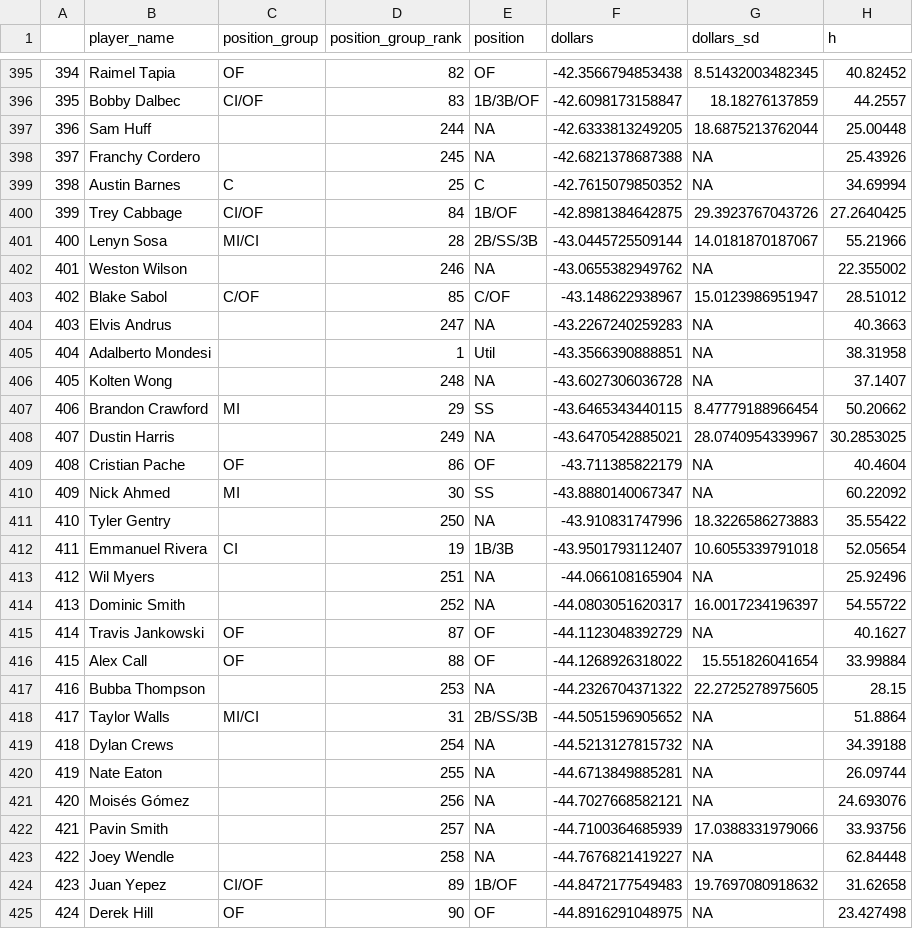
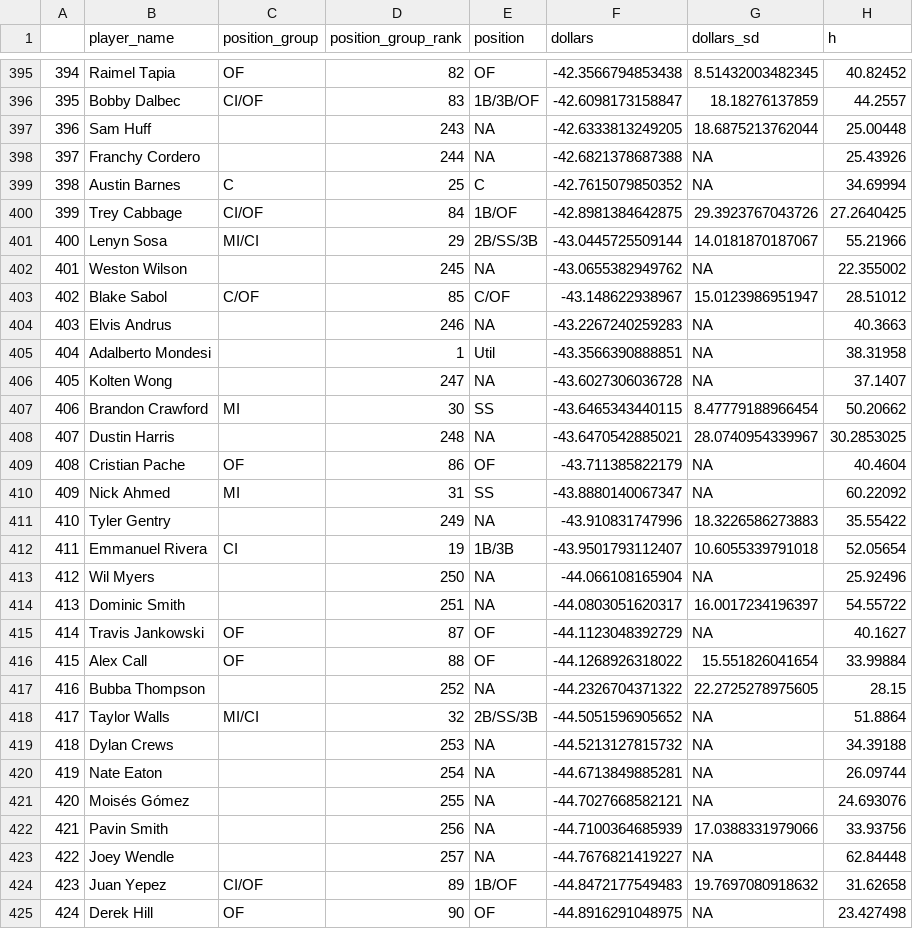
Before and after one commit to bdidds2/Betting, a CSV file: ottoneu/bum_bum_pitchers.csv, drawn as a sheet; only a part is shown, gaps mark what is left out; the diff covers the shown part only; the diff names each change by its address in the sheet, - before the commit and + after, or states it on an @@ line.

```diff
--- a/ottoneu/bum_bum_pitchers.csv
+++ b/ottoneu/bum_bum_pitchers.csv
-D397 (position_group_rank): 244
+D397 (position_group_rank): 243
-D398 (position_group_rank): 245
+D398 (position_group_rank): 244
-D401 (position_group_rank): 28
+D401 (position_group_rank): 29
-D402 (position_group_rank): 246
+D402 (position_group_rank): 245
-D404 (position_group_rank): 247
+D404 (position_group_rank): 246
-D406 (position_group_rank): 248
+D406 (position_group_rank): 247
-D407 (position_group_rank): 29
+D407 (position_group_rank): 30
-D408 (position_group_rank): 249
+D408 (position_group_rank): 248
-D410 (position_group_rank): 30
+D410 (position_group_rank): 31
-D411 (position_group_rank): 250
+D411 (position_group_rank): 249
-D413 (position_group_rank): 251
+D413 (position_group_rank): 250
-D414 (position_group_rank): 252
+D414 (position_group_rank): 251
-D417 (position_group_rank): 253
+D417 (position_group_rank): 252
-D418 (position_group_rank): 31
+D418 (position_group_rank): 32
-D419 (position_group_rank): 254
+D419 (position_group_rank): 253
-D420 (position_group_rank): 255
+D420 (position_group_rank): 254
-D421 (position_group_rank): 256
+D421 (position_group_rank): 255
-D422 (position_group_rank): 257
+D422 (position_group_rank): 256
-D423 (position_group_rank): 258
+D423 (position_group_rank): 257
```
Also changed, not shown: 69 edited cells elsewhere in this file, ottoneu/dani_rojas_hitters.csv, ottoneu/pitchers_df.csv.
